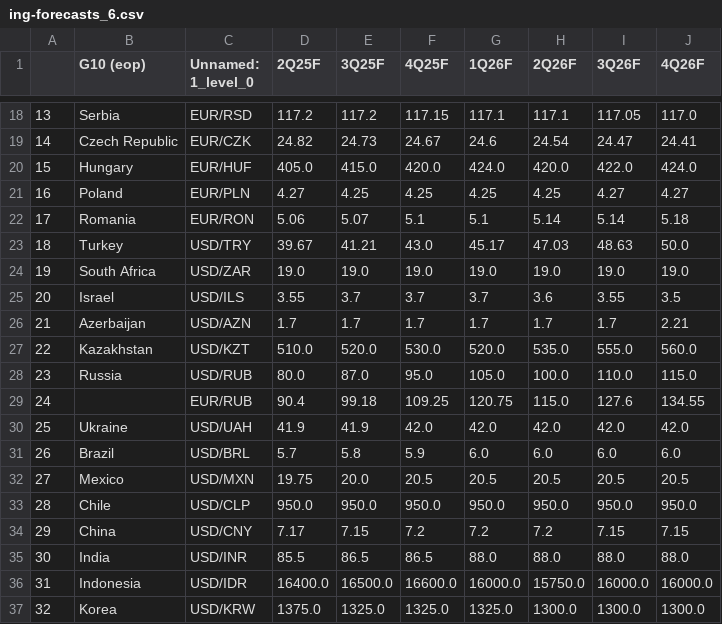
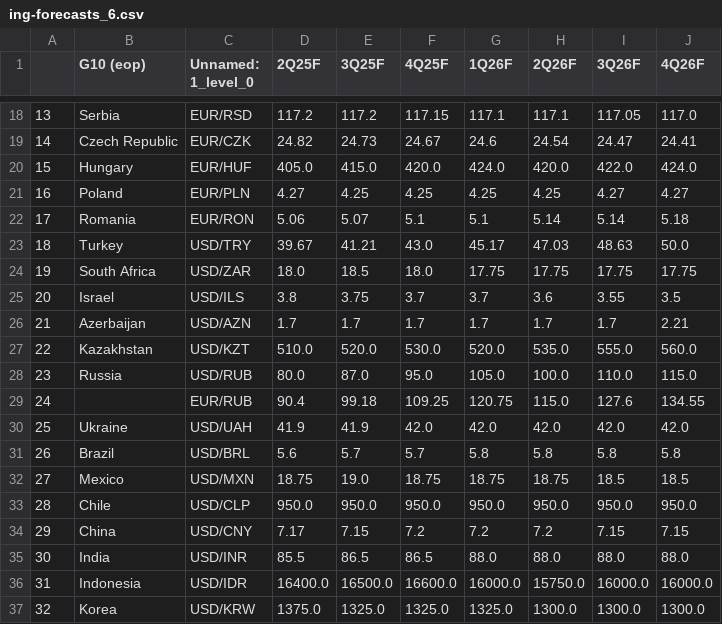
Before and after one commit to cmangla/boe-rate-forecast-tracker, a CSV file: ing-forecasts_6.csv, drawn as a sheet; only a part is shown, gaps mark what is left out.

```diff
--- a/ing-forecasts_6.csv
+++ b/ing-forecasts_6.csv
@@ -23,4 +23,4 @@
 18,Turkey,USD/TRY,39.67,41.21,43.0,45.17,47.03,48.63,50.0
-19,South Africa,USD/ZAR,19.0,19.0,19.0,19.0,19.0,19.0,19.0
-20,Israel,USD/ILS,3.55,3.7,3.7,3.7,3.6,3.55,3.5
+19,South Africa,USD/ZAR,18.0,18.5,18.0,17.75,17.75,17.75,17.75
+20,Israel,USD/ILS,3.8,3.75,3.7,3.7,3.6,3.55,3.5
 21,Azerbaijan,USD/AZN,1.7,1.7,1.7,1.7,1.7,1.7,2.21
@@ -30,4 +30,4 @@
 25,Ukraine,USD/UAH,41.9,41.9,42.0,42.0,42.0,42.0,42.0
-26,Brazil,USD/BRL,5.7,5.8,5.9,6.0,6.0,6.0,6.0
-27,Mexico,USD/MXN,19.75,20.0,20.5,20.5,20.5,20.5,20.5
+26,Brazil,USD/BRL,5.6,5.7,5.7,5.8,5.8,5.8,5.8
+27,Mexico,USD/MXN,18.75,19.0,18.75,18.75,18.75,18.5,18.5
 28,Chile,USD/CLP,950.0,950.0,950.0,950.0,950.0,950.0,950.0
```
Also changed, not shown: 2 other files.
